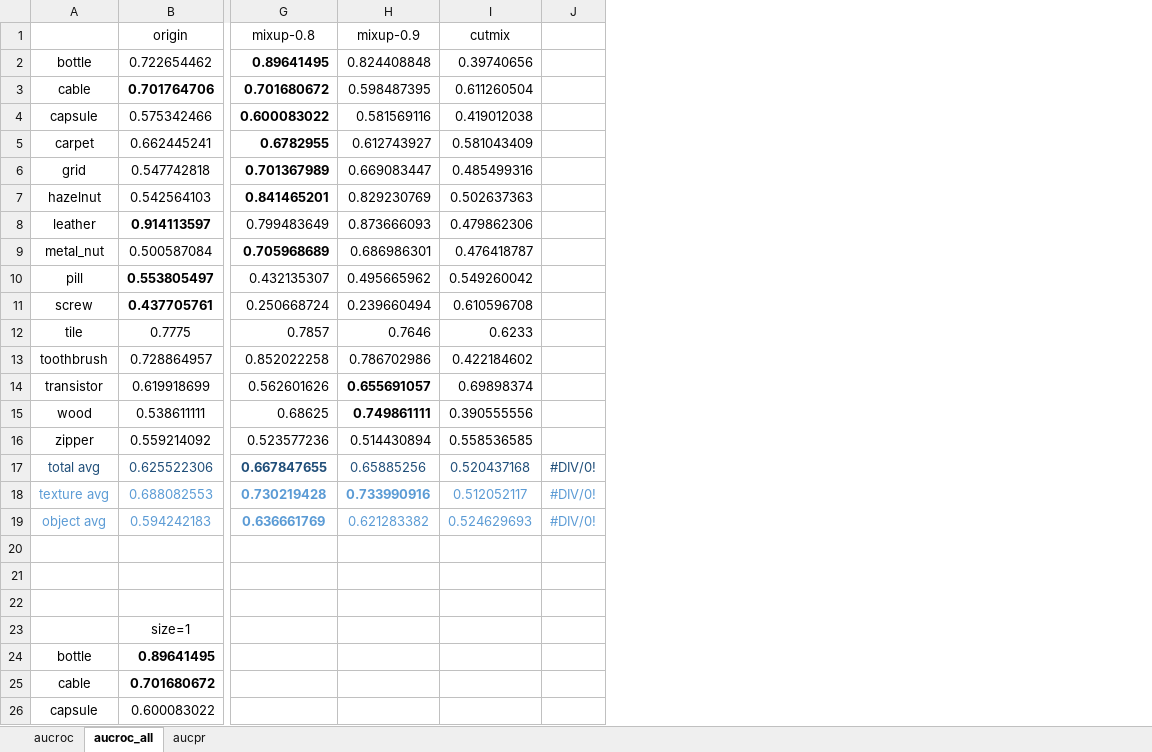
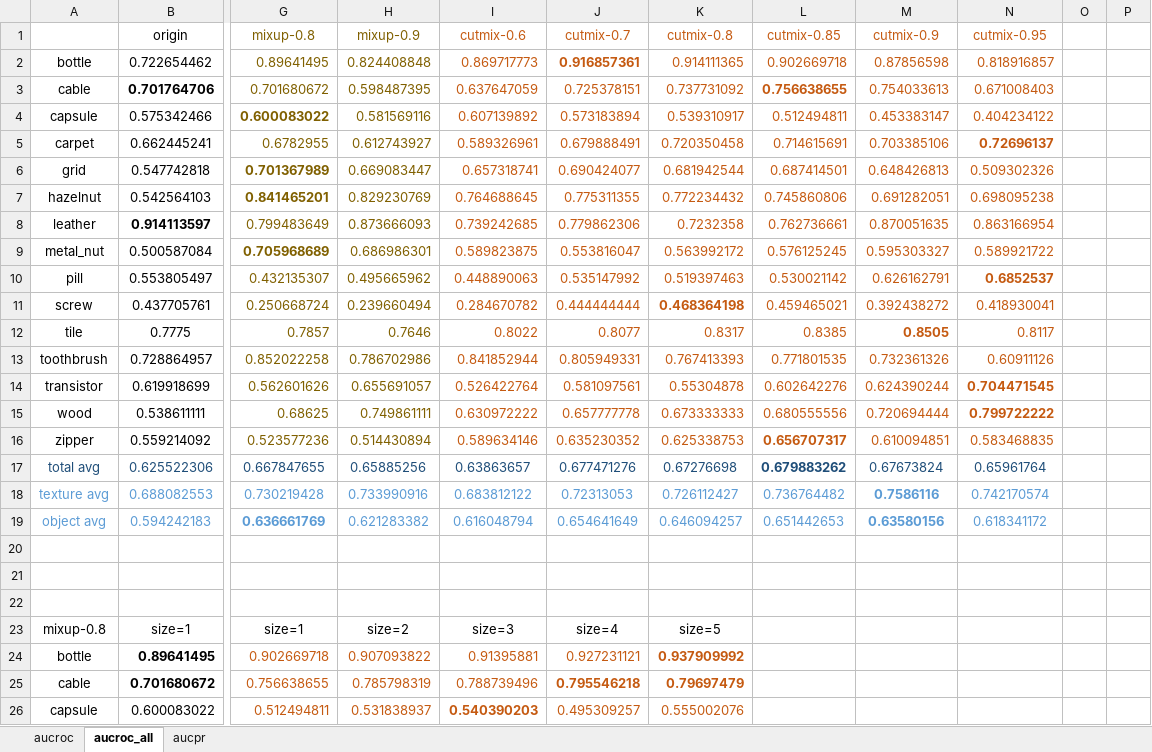
Before and after one commit to Yukina233/AD-XAI, an Excel workbook: auxiliary_data_AD/log/example/性能比较.xlsx, sheet aucroc_all, drawn as a sheet; only a part is shown, gaps mark what is left out; values as stored, in another font and other column widths than the file's, no borders; removed rows and columns are numbered as before the commit, all else as after; the diff covers the shown part only; the diff names each change by its address in the sheet, - before the commit and + after, or states it on an @@ line.

```diff
--- a/auxiliary_data_AD/log/example/性能比较.xlsx (sheet aucroc_all)
+++ b/auxiliary_data_AD/log/example/性能比较.xlsx (sheet aucroc_all)
-column I (cutmix), rows 2-19: 0.39740656 | 0.611260504 | 0.419012038 | 0.581043409 | 0.485499316 | 0.502637363 | 0.479862306 | 0.476418787 | 0.549260042 | 0.610596708 | 0.6233 | 0.422184602 | 0.69898374 | 0.390555556 | 0.558536585 | 0.520437168 | 0.512052117 | 0.524629693
-column J, rows 17-19: all #DIV/0!
+column I (cutmix-0.6), rows 2-26: 0.869717773 | 0.637647059 | 0.607139892 | 0.589326961 | 0.657318741 | 0.764688645 | 0.739242685 | 0.589823875 | 0.448890063 | 0.284670782 | 0.8022 | 0.841852944 | 0.526422764 | 0.630972222 | 0.589634146 | 0.63863657 | 0.683812122 | 0.616048794 |  |  |  | size=3 | 0.91395881 | 0.788739496 | 0.540390203
+column J (cutmix-0.7), rows 2-26: 0.916857361 | 0.725378151 | 0.573183894 | 0.679888491 | 0.690424077 | 0.775311355 | 0.779862306 | 0.553816047 | 0.535147992 | 0.444444444 | 0.8077 | 0.805949331 | 0.581097561 | 0.657777778 | 0.635230352 | 0.677471276 | 0.72313053 | 0.654641649 |  |  |  | size=4 | 0.927231121 | 0.795546218 | 0.495309257
+column K (cutmix-0.8), rows 2-26: 0.914111365 | 0.737731092 | 0.539310917 | 0.720350458 | 0.681942544 | 0.772234432 | 0.7232358 | 0.563992172 | 0.519397463 | 0.468364198 | 0.8317 | 0.767413393 | 0.55304878 | 0.673333333 | 0.625338753 | 0.67276698 | 0.726112427 | 0.646094257 |  |  |  | size=5 | 0.937909992 | 0.79697479 | 0.555002076
+column L (cutmix-0.85), rows 2-19: 0.902669718 | 0.756638655 | 0.512494811 | 0.714615691 | 0.687414501 | 0.745860806 | 0.762736661 | 0.576125245 | 0.530021142 | 0.459465021 | 0.8385 | 0.771801535 | 0.602642276 | 0.680555556 | 0.656707317 | 0.679883262 | 0.736764482 | 0.651442653
+column M (cutmix-0.9), rows 2-19: 0.87856598 | 0.754033613 | 0.453383147 | 0.703385106 | 0.648426813 | 0.691282051 | 0.870051635 | 0.595303327 | 0.626162791 | 0.392438272 | 0.8505 | 0.732361326 | 0.624390244 | 0.720694444 | 0.610094851 | 0.67673824 | 0.7586116 | 0.63580156
+column N (cutmix-0.95), rows 2-19: 0.818916857 | 0.671008403 | 0.404234122 | 0.72696137 | 0.509302326 | 0.698095238 | 0.863166954 | 0.589921722 | 0.6852537 | 0.418930041 | 0.8117 | 0.60911126 | 0.704471545 | 0.799722222 | 0.583468835 | 0.65961764 | 0.742170574 | 0.618341172
+column O, empty
+column P, empty
-G1:H16 text colour: black
+G1:H16 text colour: #806000
-G2:G3 bold: on
+G2:G3 bold: off
-G5 bold: on
+G5 bold: off
-B10:B11 bold: on
+B10:B11 bold: off
-H14:H15 bold: on
+H14:H15 bold: off
-G17 bold: on
+G17 bold: off
-G18:H18 bold: on
+G18:H18 bold: off
-A23: (empty)
+A23: mixup-0.8
-G23 (mixup-0.8): (empty)
+G23 (mixup-0.8): size=1
-H23 (mixup-0.9): (empty)
+H23 (mixup-0.9): size=2
-G24 (mixup-0.8): (empty)
+G24 (mixup-0.8): 0.902669718
-H24 (mixup-0.9): (empty)
+H24 (mixup-0.9): 0.907093822
-G25 (mixup-0.8): (empty)
+G25 (mixup-0.8): 0.756638655
-H25 (mixup-0.9): (empty)
+H25 (mixup-0.9): 0.785798319
-G26 (mixup-0.8): (empty)
+G26 (mixup-0.8): 0.512494811
-H26 (mixup-0.9): (empty)
+H26 (mixup-0.9): 0.531838937
```
Also changed, not shown: 22 added rows, 1 added column, 31 edited cells and cell formats elsewhere in this sheet, formulas that keep their value, 5 other files.
